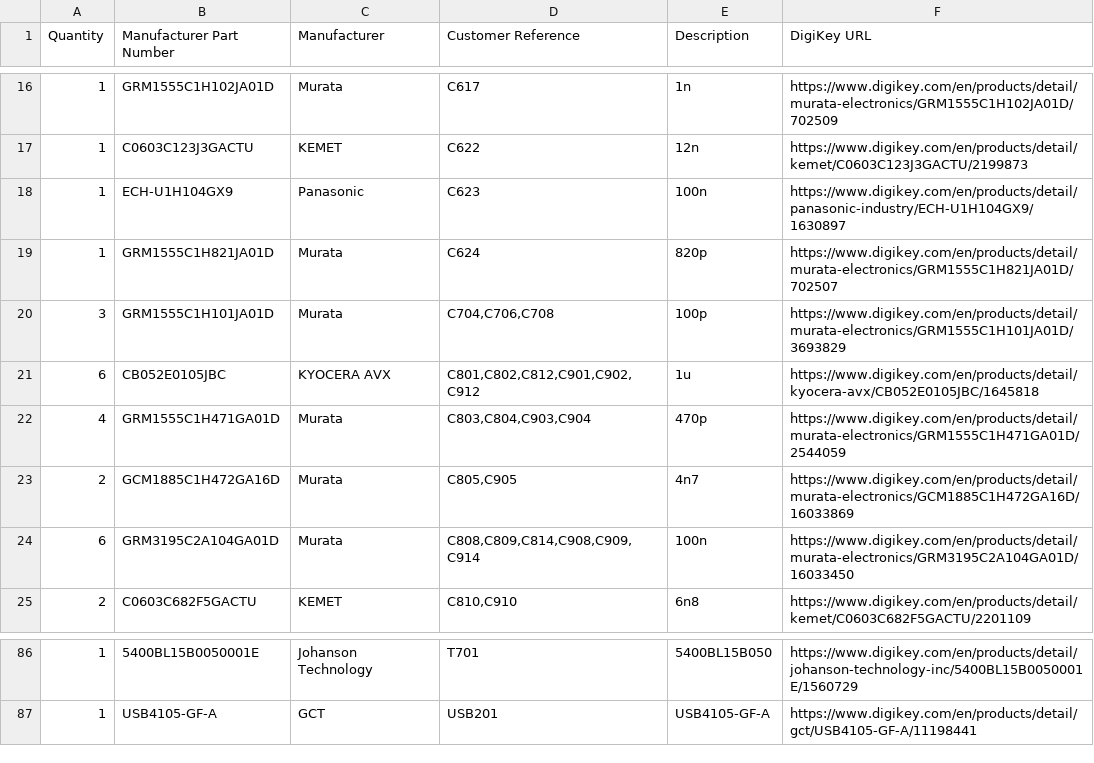
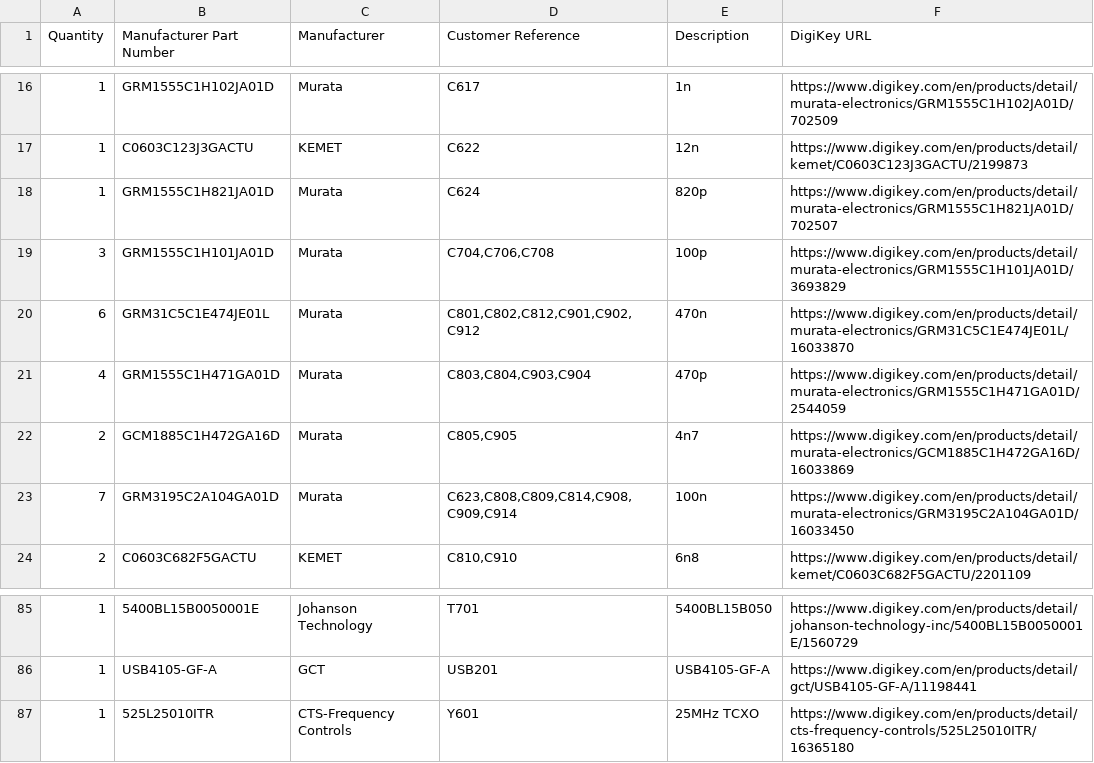
Before and after one commit to CarterCattadoris/CWRadar, a CSV file: Frontend/BOM_DigiKey.csv, drawn as a sheet; only a part is shown, gaps mark what is left out.

```diff
--- a/Frontend/BOM_DigiKey.csv
+++ b/Frontend/BOM_DigiKey.csv
@@ -17,9 +17,8 @@ Quantity,Manufacturer Part Number,Manufacturer,Customer Reference,Description,Di
 1,C0603C123J3GACTU,KEMET,C622,12n,https://www.digikey.com/en/products/detail/kemet/C0603C123J3GACTU/2199873
-1,ECH-U1H104GX9,Panasonic,C623,100n,https://www.digikey.com/en/products/detail/panasonic-industry/ECH-U1H104GX9/1630897
 1,GRM1555C1H821JA01D,Murata,C624,820p,https://www.digikey.com/en/products/detail/murata-electronics/GRM1555C1H821JA01D/702507
 3,GRM1555C1H101JA01D,Murata,"C704,C706,C708",100p,https://www.digikey.com/en/products/detail/murata-electronics/GRM1555C1H101JA01D/3693829
-6,CB052E0105JBC,KYOCERA AVX,"C801,C802,C812,C901,C902,C912",1u,https://www.digikey.com/en/products/detail/kyocera-avx/CB052E0105JBC/1645818
+6,GRM31C5C1E474JE01L,Murata,"C801,C802,C812,C901,C902,C912",470n,https://www.digikey.com/en/products/detail/murata-electronics/GRM31C5C1E474JE01L/16033870
 4,GRM1555C1H471GA01D,Murata,"C803,C804,C903,C904",470p,https://www.digikey.com/en/products/detail/murata-electronics/GRM1555C1H471GA01D/2544059
 2,GCM1885C1H472GA16D,Murata,"C805,C905",4n7,https://www.digikey.com/en/products/detail/murata-electronics/GCM1885C1H472GA16D/16033869
-6,GRM3195C2A104GA01D,Murata,"C808,C809,C814,C908,C909,C914",100n,https://www.digikey.com/en/products/detail/murata-electronics/GRM3195C2A104GA01D/16033450
+7,GRM3195C2A104GA01D,Murata,"C623,C808,C809,C814,C908,C909,C914",100n,https://www.digikey.com/en/products/detail/murata-electronics/GRM3195C2A104GA01D/16033450
 2,C0603C682F5GACTU,KEMET,"C810,C910",6n8,https://www.digikey.com/en/products/detail/kemet/C0603C682F5GACTU/2201109
@@ -87 +86,2 @@ Quantity,Manufacturer Part Number,Manufacturer,Customer Reference,Description,Di
 1,USB4105-GF-A,GCT,USB201,USB4105-GF-A,https://www.digikey.com/en/products/detail/gct/USB4105-GF-A/11198441
+1,525L25010ITR,CTS-Frequency Controls,Y601,25MHz TCXO,https://www.digikey.com/en/products/detail/cts-frequency-controls/525L25010ITR/16365180
```
Also changed, not shown: 25 other files.
